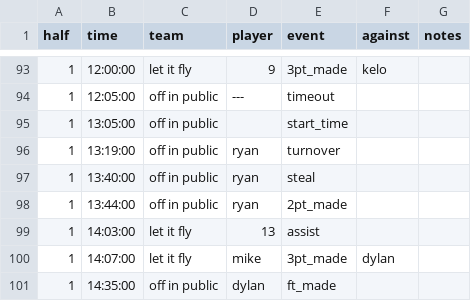
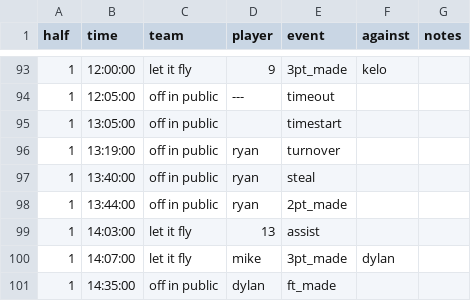
Before and after one commit to jppope/off-in-public, a CSV file: _scripts/files/2024-03-27.csv, drawn as a sheet; only a part is shown, gaps mark what is left out; the diff covers the shown part only.

```diff
--- a/_scripts/files/2024-03-27.csv
+++ b/_scripts/files/2024-03-27.csv
@@ -94,3 +94,3 @@ half,time,team,player,event,against,notes
 1,12:05:00,off in public,---,timeout,,
-1,13:05:00,off in public,,start_time,,
+1,13:05:00,off in public,,timestart,,
 1,13:19:00,off in public,ryan,turnover,,
```
Also changed, not shown: 6 added rows and 4 moved rows elsewhere in this file, 4 other files.
